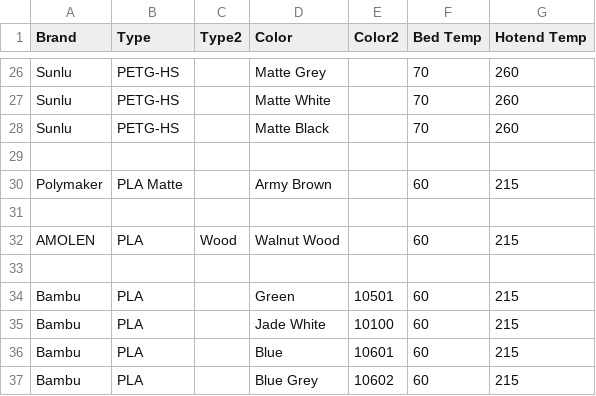
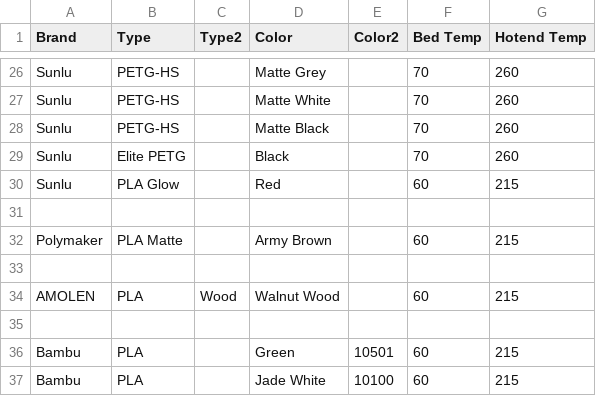
Before and after one commit to ppwaskie/filament_samples, a CSV file: samples.csv, drawn as a sheet; only a part is shown, gaps mark what is left out; the shorter side is filled out with more unchanged rows.

Commit message:
sunlu: Add new Elite PETG and PLA Glow

```diff
--- a/samples.csv
+++ b/samples.csv
@@ -28,2 +28,4 @@ Sunlu,PETG-HS,,Matte White,,70,260
 Sunlu,PETG-HS,,Matte Black,,70,260
+Sunlu,Elite PETG,,Black,,70,260
+Sunlu,PLA Glow,,Red,,60,215
 
```
Also changed, not shown: 2 other files.
